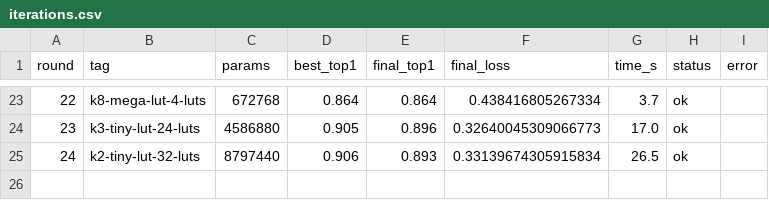
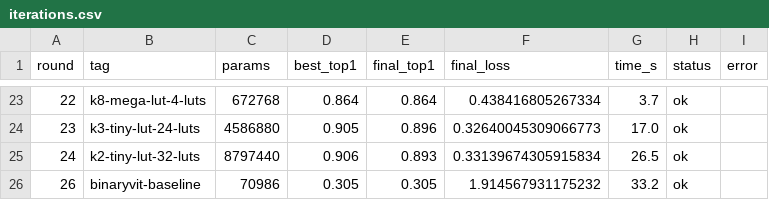
Before and after one commit to G-reen-vibe/bitforge, a CSV file: results/iterations.csv, drawn as a sheet; only a part is shown, gaps mark what is left out.

Commit message:
Iter r26: BinaryViT baseline (top1 0.305, much worse than Hyper-LUT)
NEW DIRECTION: Completely replaced HDC+LUT paradigm with binary ViT.
Preserves spatial structure via patches, global receptive via attention.
Initial result: top1=0.305 — binary attention is much harder to train
than LUTs. Need lots of iteration.

```diff
--- a/results/iterations.csv
+++ b/results/iterations.csv
@@ -25 +25,2 @@ round,tag,params,best_top1,final_top1,final_loss,time_s,status,error
 24,k2-tiny-lut-32-luts,8797440,0.906,0.893,0.33139674305915834,26.5,ok,
+26,binaryvit-baseline,70986,0.305,0.305,1.914567931175232,33.2,ok,
```
Also changed, not shown: 4 other files.
